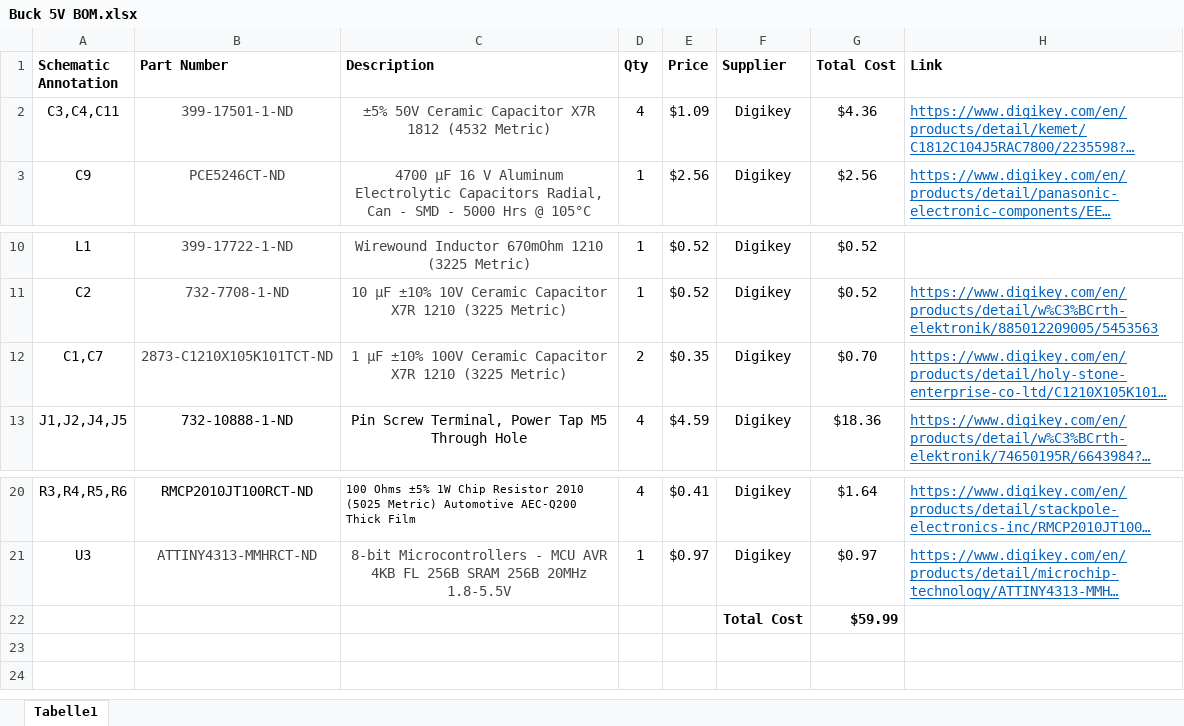
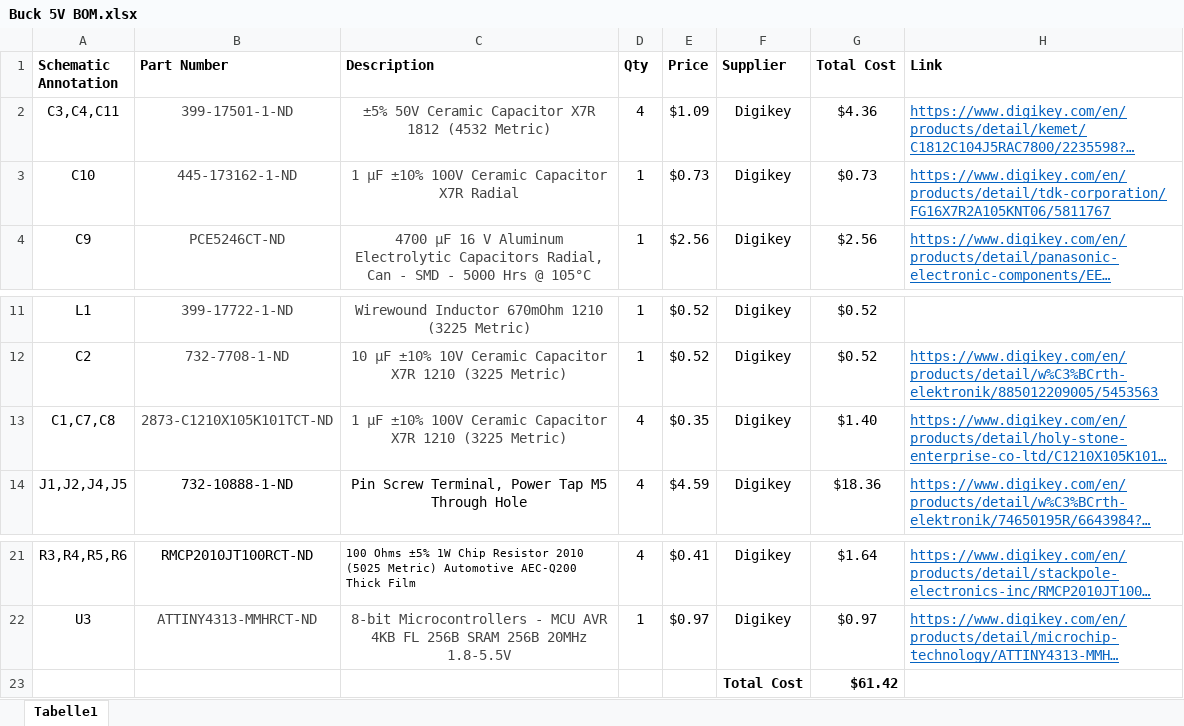
Before and after one commit to camhan22/Motor-Controller, an Excel workbook: Buck 5V BOM.xlsx, sheet Tabelle1, drawn as a sheet; only a part is shown, gaps mark what is left out; long unchanged cells end in …; values as stored, in another font and other column widths than the file's, no borders; addresses are those after the commit; the diff names each change by its address in the sheet, - before the commit and + after, or states it on an @@ line.

Commit message:
Updated controller PCB
Added several capacitors to help with switching transients

```diff
--- a/Buck 5V BOM.xlsx (sheet Tabelle1)
+++ b/Buck 5V BOM.xlsx (sheet Tabelle1)
+row 3: C10 | 445-173162-1-ND | 1 µF ±10% 100V Ceramic Capacitor X7R Radial | 1 | $0.73 | Digikey | $0.73 | https://www.digikey.com/en/products/detail/tdk-corporation/FG16X7R2A105KNT06/5811767
-A13 (Schematic Annotation): C1,C7
+A13 (Schematic Annotation): C1,C7,C8
-D13 (Qty): 2
+D13 (Qty): 4
-G13 (Total Cost): $0.70
+G13 (Total Cost): $1.40
-G23 (Total Cost): $59.99
+G23 (Total Cost): $61.42
```
Also changed, not shown: formulas that keep their value, 18 other files.
